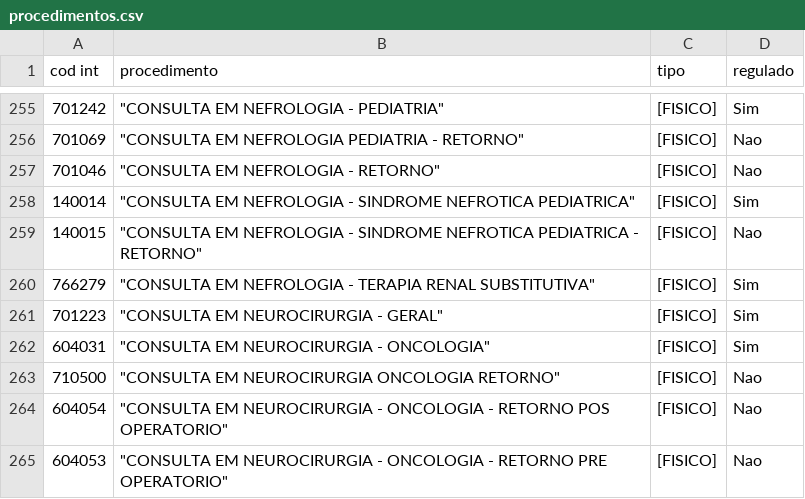
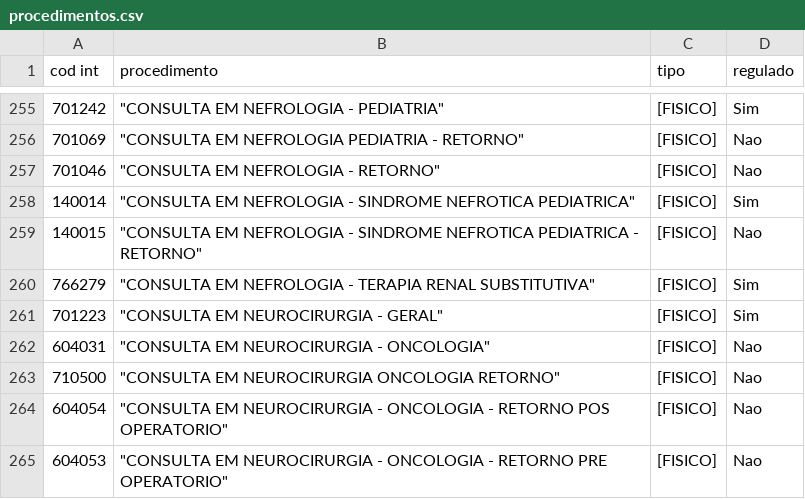
Before and after one commit to agendasisreg/agenda, a CSV file: procedimentos.csv, drawn as a sheet; only a part is shown, gaps mark what is left out; the diff covers the shown part only; the diff names each change by its address in the sheet, - before the commit and + after, or states it on an @@ line.

```diff
--- a/procedimentos.csv
+++ b/procedimentos.csv
-D262 (regulado): Sim
+D262 (regulado): Nao
```
Also changed, not shown: 5 edited cells elsewhere in this file.
